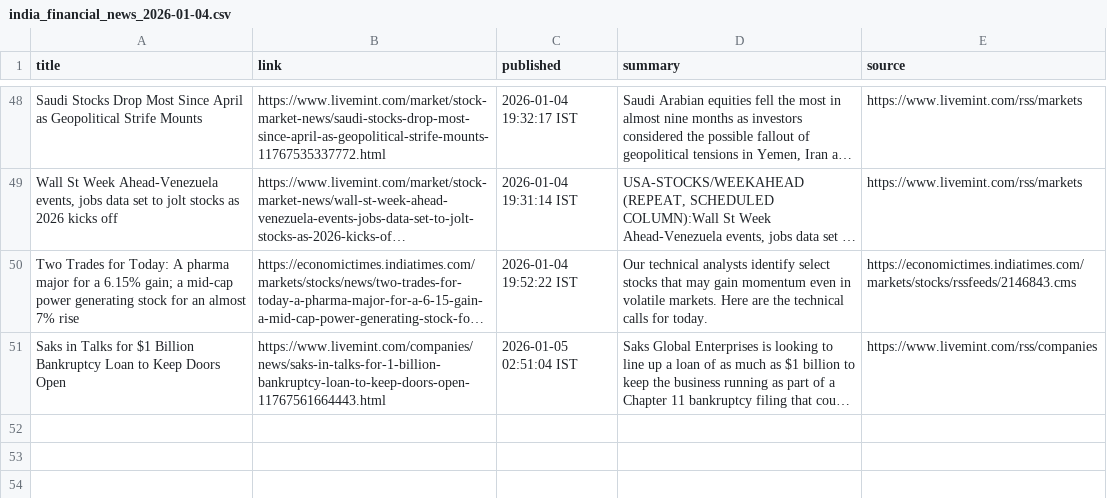
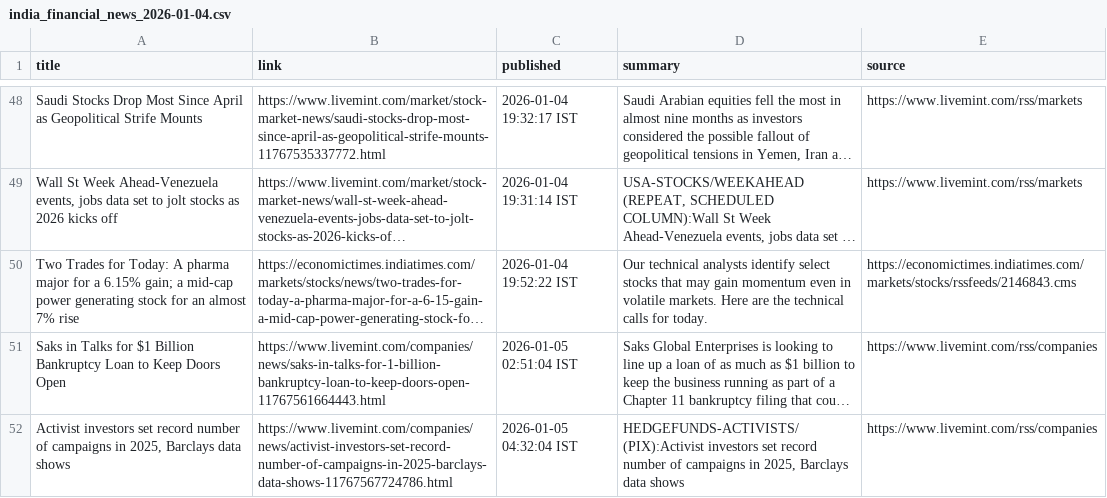
Before and after one commit to aarshrana007/Stock_Analysis, a CSV file: news_data/india_financial_news_2026-01-04.csv, drawn as a sheet; only a part is shown, gaps mark what is left out; long unchanged cells end in …; the diff names each change by its address in the sheet, - before the commit and + after, or states it on an @@ line.

```diff
--- a/news_data/india_financial_news_2026-01-04.csv
+++ b/news_data/india_financial_news_2026-01-04.csv
+row 52: Activist investors set record number of campaigns in 2025, Barclays data shows | https://www.livemint.com/companies/news/activist-investors-set-record-number-of-campaigns-in-2025-barclays-data-shows-11767567724786.html | 2026-01-05 04:32:04 IST | HEDGEFUNDS-ACTIVISTS/ (PIX):Activist investors set record number of campaigns in 2025, Barclays data shows | https://www.livemint.com/rss/companies
```
Also changed, not shown: 1 other file.
